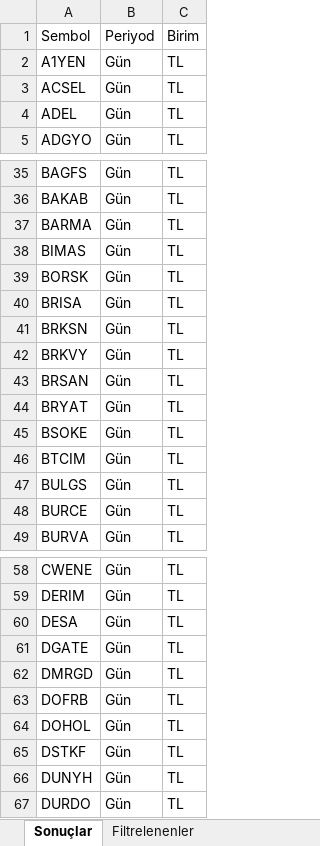
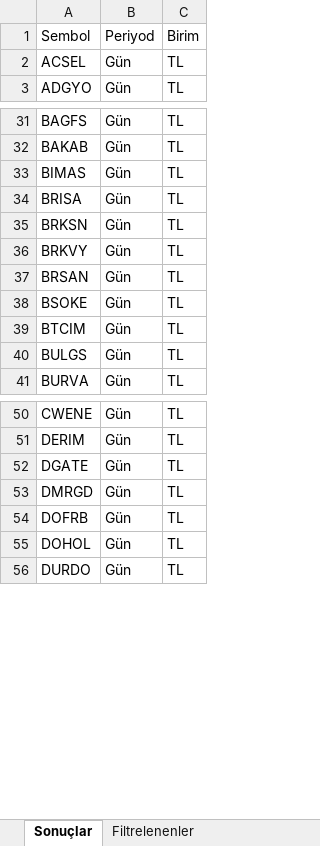
Before and after one commit to Ermana39/hoca-ile-borsa, an Excel workbook: app/borsa/gosterge-taramalari/data/Yükselis-trendi.xlsx, sheet Sonuçlar, drawn as a sheet; only a part is shown, gaps mark what is left out; values as stored, in another font and other column widths than the file's, no borders; the diff covers the shown part only; the diff names each change by its address in the sheet, - before the commit and + after, or states it on an @@ line.

```diff
--- a/app/borsa/gosterge-taramalari/data/Yükselis-trendi.xlsx (sheet Sonuçlar)
+++ b/app/borsa/gosterge-taramalari/data/Yükselis-trendi.xlsx (sheet Sonuçlar)
-row 2: A1YEN | Gün | TL
-row 4: ADEL | Gün | TL
-row 37: BARMA | Gün | TL
-row 39: BORSK | Gün | TL
-row 44: BRYAT | Gün | TL
-row 48: BURCE | Gün | TL
-row 60: DESA | Gün | TL
-row 65: DSTKF | Gün | TL
-row 66: DUNYH | Gün | TL
```
Also changed, not shown: 28 removed rows elsewhere in this sheet, sheet Filtrelenenler.
